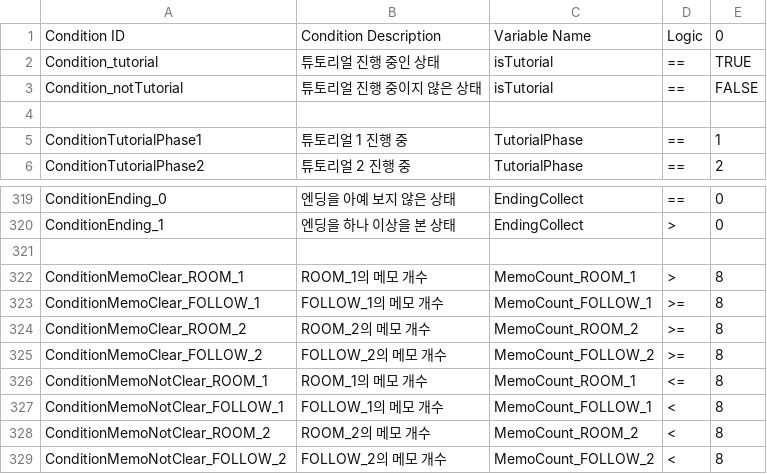
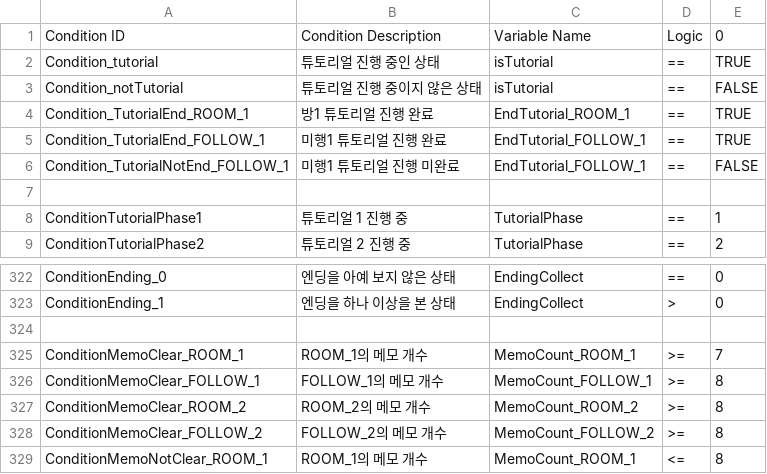
Before and after one commit to ollan365/Fate, a CSV file: Assets/Resources/Datas/conditions.csv, drawn as a sheet; only a part is shown, gaps mark what is left out; the shorter side is filled out with more unchanged rows.

```diff
--- a/Assets/Resources/Datas/conditions.csv
+++ b/Assets/Resources/Datas/conditions.csv
@@ -3,2 +3,5 @@ Condition_tutorial,튜토리얼 진행 중인 상태,isTutorial,==,TRUE
 Condition_notTutorial,튜토리얼 진행 중이지 않은 상태,isTutorial,==,FALSE
+Condition_TutorialEnd_ROOM_1,방1 튜토리얼 진행 완료,EndTutorial_ROOM_1,==,TRUE
+Condition_TutorialEnd_FOLLOW_1,미행1 튜토리얼 진행 완료,EndTutorial_FOLLOW_1,==,TRUE
+Condition_TutorialNotEnd_FOLLOW_1,미행1 튜토리얼 진행 미완료,EndTutorial_FOLLOW_1,==,FALSE
 ,,,,
@@ -321,3 +324,3 @@ ConditionEnding_1,엔딩을 하나 이상을 본 상태,EndingCollect,>,0
 ,,,,
-ConditionMemoClear_ROOM_1,ROOM_1의 메모 개수,MemoCount_ROOM_1,>,8
+ConditionMemoClear_ROOM_1,ROOM_1의 메모 개수,MemoCount_ROOM_1,>=,7
 ConditionMemoClear_FOLLOW_1,FOLLOW_1의 메모 개수,MemoCount_FOLLOW_1,>=,8
```
Also changed, not shown: Assets/Resources/Datas/scripts.csv, 24 other files.
